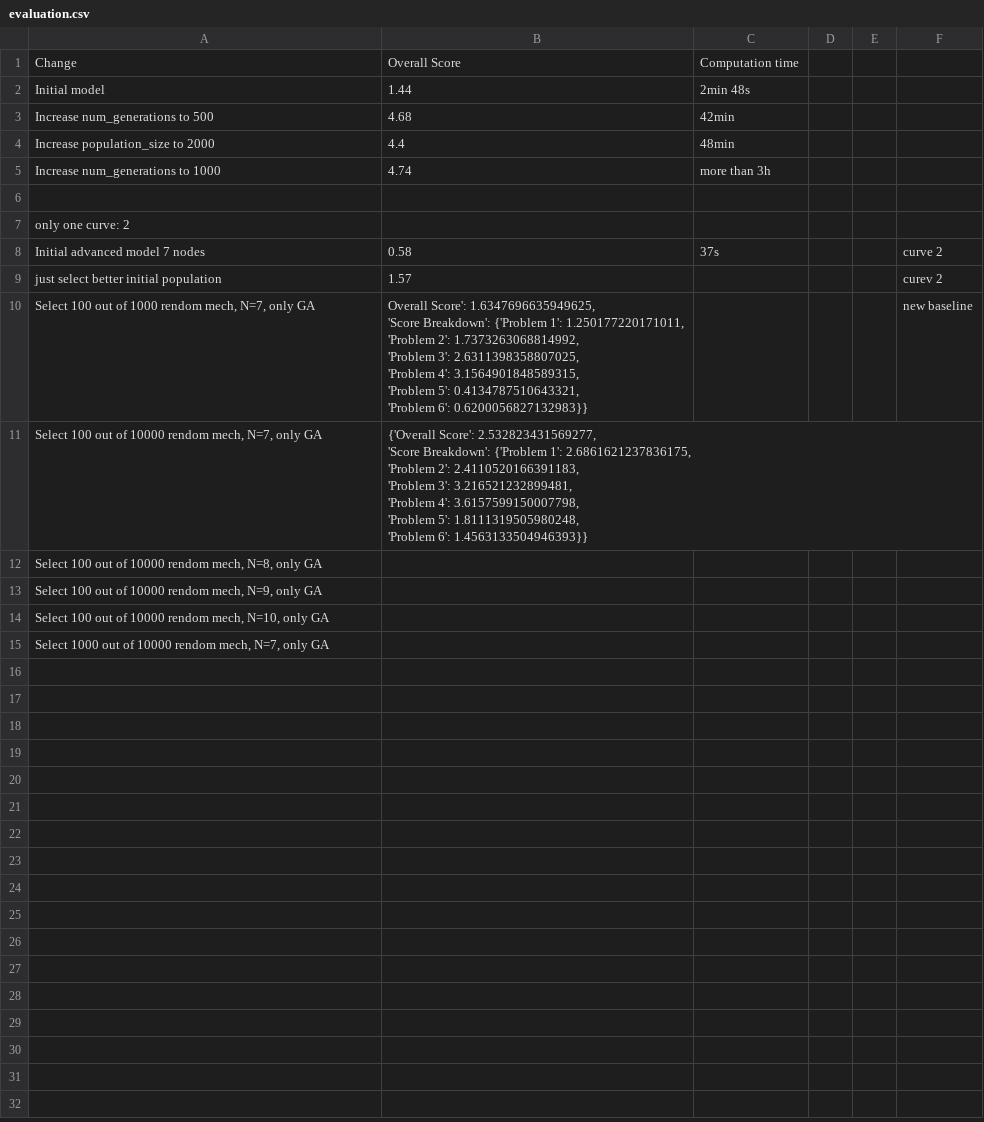
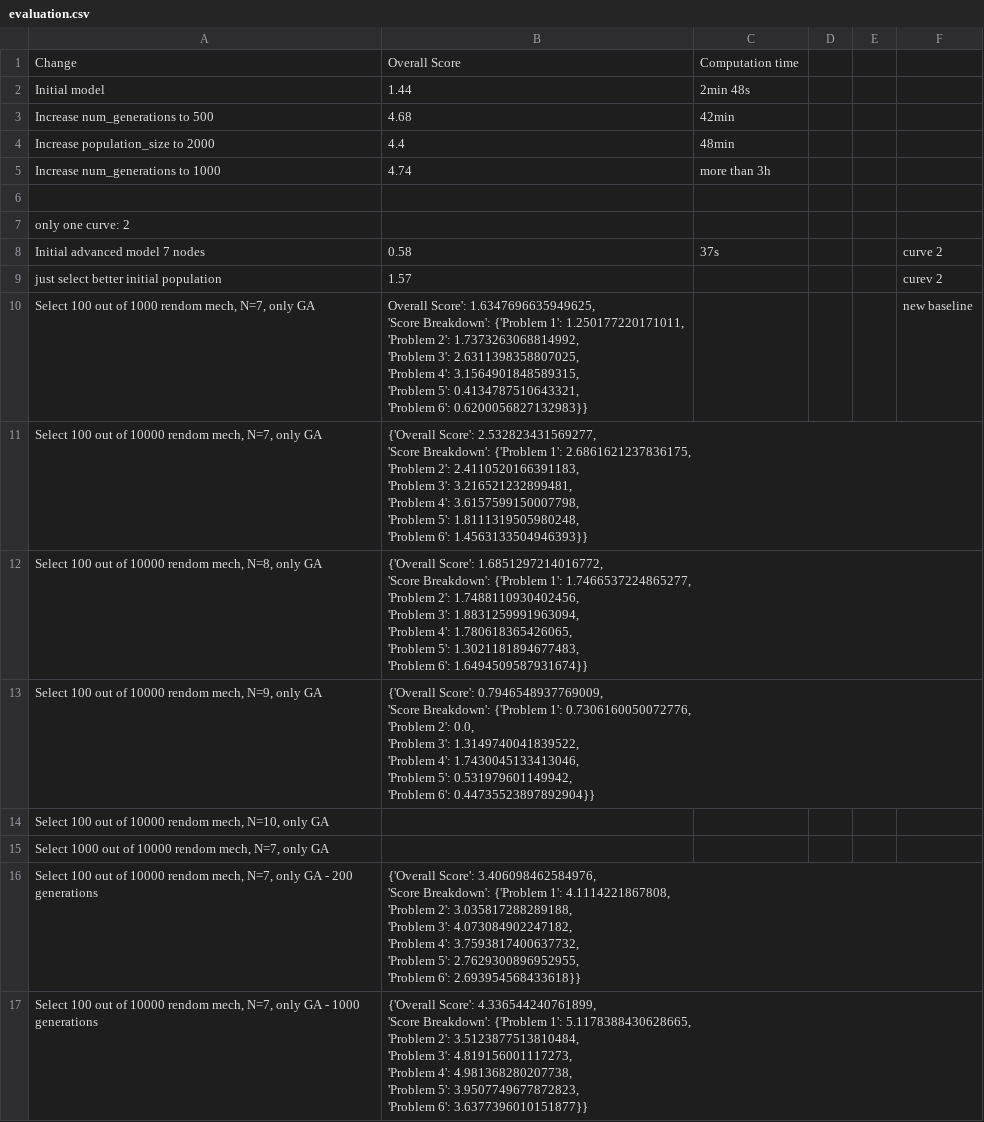
Before and after one commit to PatrykPrezyna/2155-Optimization-Challenge-Problem, a CSV file: evaluation.csv, drawn as a sheet.

```diff
--- a/evaluation.csv
+++ b/evaluation.csv
@@ -23,5 +23,31 @@ just select better initial population,1.57,,,,curev 2
   'Problem 6': 1.4563133504946393}}",,,,
-"Select 100 out of 10000 rendom mech, N=8, only GA",,,,,
-"Select 100 out of 10000 rendom mech, N=9, only GA",,,,,
+"Select 100 out of 10000 rendom mech, N=8, only GA","{'Overall Score': 1.6851297214016772,
+ 'Score Breakdown': {'Problem 1': 1.7466537224865277,
+  'Problem 2': 1.7488110930402456,
+  'Problem 3': 1.8831259991963094,
+  'Problem 4': 1.780618365426065,
+  'Problem 5': 1.3021181894677483,
+  'Problem 6': 1.6494509587931674}}",,,,
+"Select 100 out of 10000 rendom mech, N=9, only GA","{'Overall Score': 0.7946548937769009,
+ 'Score Breakdown': {'Problem 1': 0.7306160050072776,
+  'Problem 2': 0.0,
+  'Problem 3': 1.3149740041839522,
+  'Problem 4': 1.7430045133413046,
+  'Problem 5': 0.531979601149942,
+  'Problem 6': 0.44735523897892904}}",,,,
 "Select 100 out of 10000 rendom mech, N=10, only GA",,,,,
 "Select 1000 out of 10000 rendom mech, N=7, only GA",,,,,
+"Select 100 out of 10000 rendom mech, N=7, only GA - 200 generations","{'Overall Score': 3.406098462584976,
+ 'Score Breakdown': {'Problem 1': 4.1114221867808,
+  'Problem 2': 3.035817288289188,
+  'Problem 3': 4.073084902247182,
+  'Problem 4': 3.7593817400637732,
+  'Problem 5': 2.7629300896952955,
+  'Problem 6': 2.693954568433618}}",,,,
+"Select 100 out of 10000 rendom mech, N=7, only GA - 1000 generations","{'Overall Score': 4.336544240761899,
+ 'Score Breakdown': {'Problem 1': 5.1178388430628665,
+  'Problem 2': 3.5123877513810484,
+  'Problem 3': 4.819156001117273,
+  'Problem 4': 4.981368280207738,
+  'Problem 5': 3.9507749677872823,
+  'Problem 6': 3.6377396010151877}}",,,,
```
Also changed, not shown: 5 other files.
